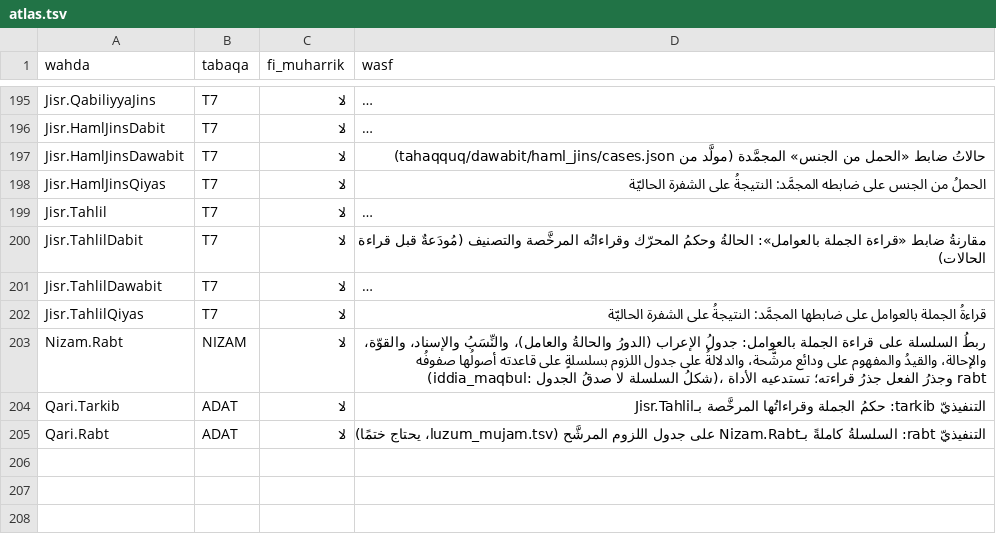
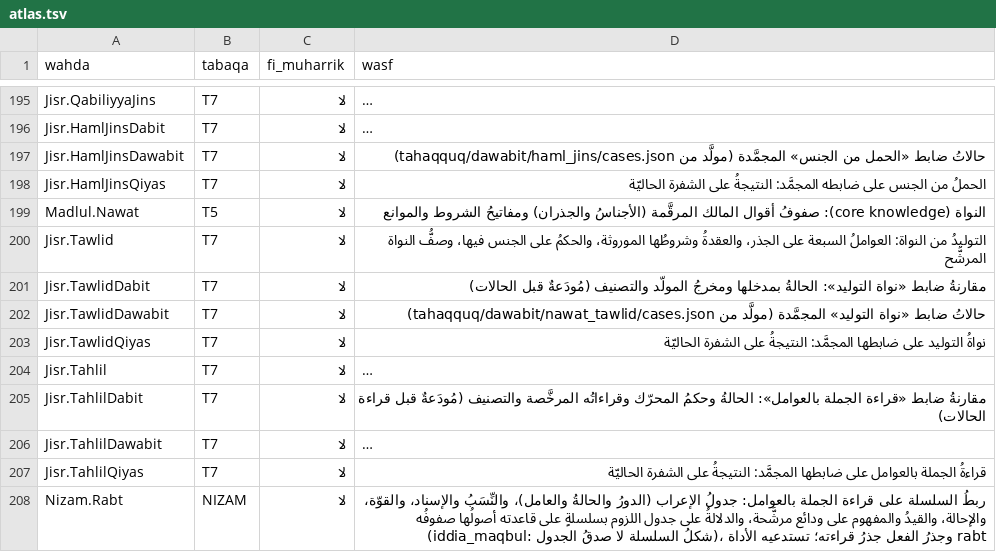
Before and after one commit to Saleh1967/Mashru, a TSV file: Nizam/atlas.tsv, drawn as a sheet; only a part is shown, gaps mark what is left out; the shorter side is filled out with more unchanged rows; long unchanged cells end in …; the diff names each change by its address in the sheet, - before the commit and + after, or states it on an @@ line.

```diff
--- a/Nizam/atlas.tsv
+++ b/Nizam/atlas.tsv
+row 199: Madlul.Nawat | T5 | لا | النواة (core knowledge): صفوفُ أقوال المالك المرقَّمة (الأجناسُ والجذران) ومفاتيحُ الشروط والموانع
+row 200: Jisr.Tawlid | T7 | لا | التوليدُ من النواة: العواملُ السبعة على الجذر، والعقدةُ وشروطُها الموروثة، والحكمُ على الجنس فيها، وصفُّ النواة المرشَّح
+row 201: Jisr.TawlidDabit | T7 | لا | مقارنةُ ضابط «نواة التوليد»: الحالةُ بمدخلها ومخرجُ المولّد والتصنيف (مُودَعةٌ قبل الحالات)
+row 202: Jisr.TawlidDawabit | T7 | لا | حالاتُ ضابط «نواة التوليد» المجمَّدة (مولَّد من tahaqquq/dawabit/nawat_tawlid/cases.json)
+row 203: Jisr.TawlidQiyas | T7 | لا | نواةُ التوليد على ضابطها المجمَّد: النتيجةُ على الشفرة الحاليّة
```
Also changed, not shown: 11 other files.
